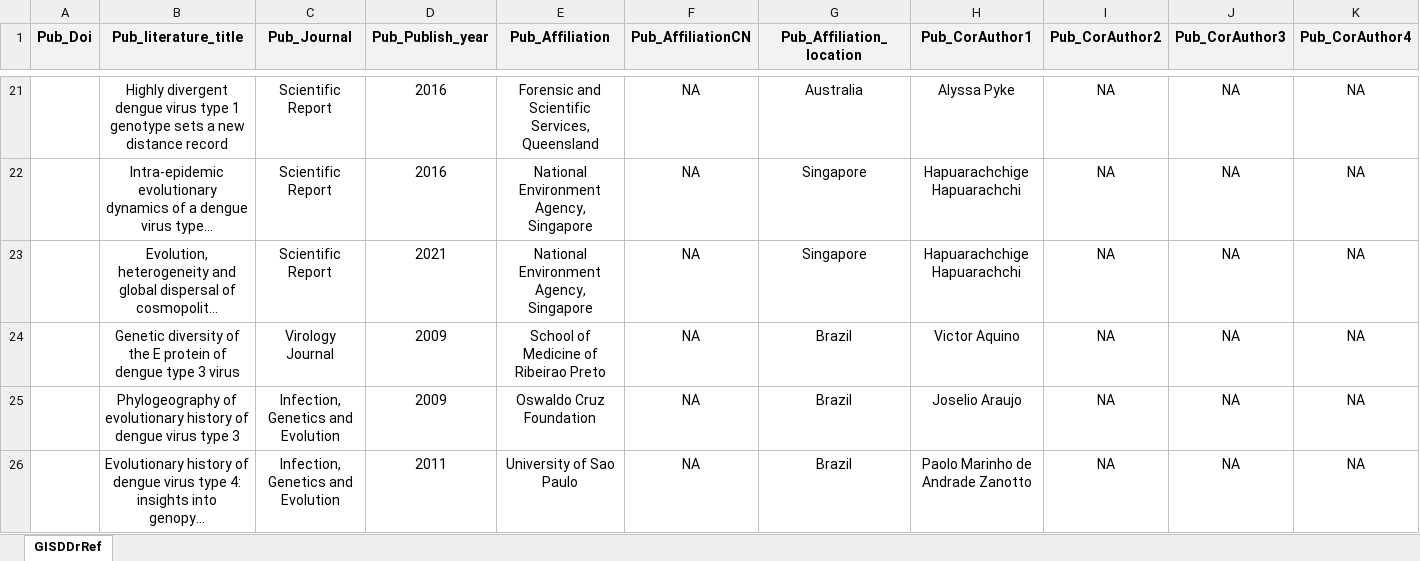
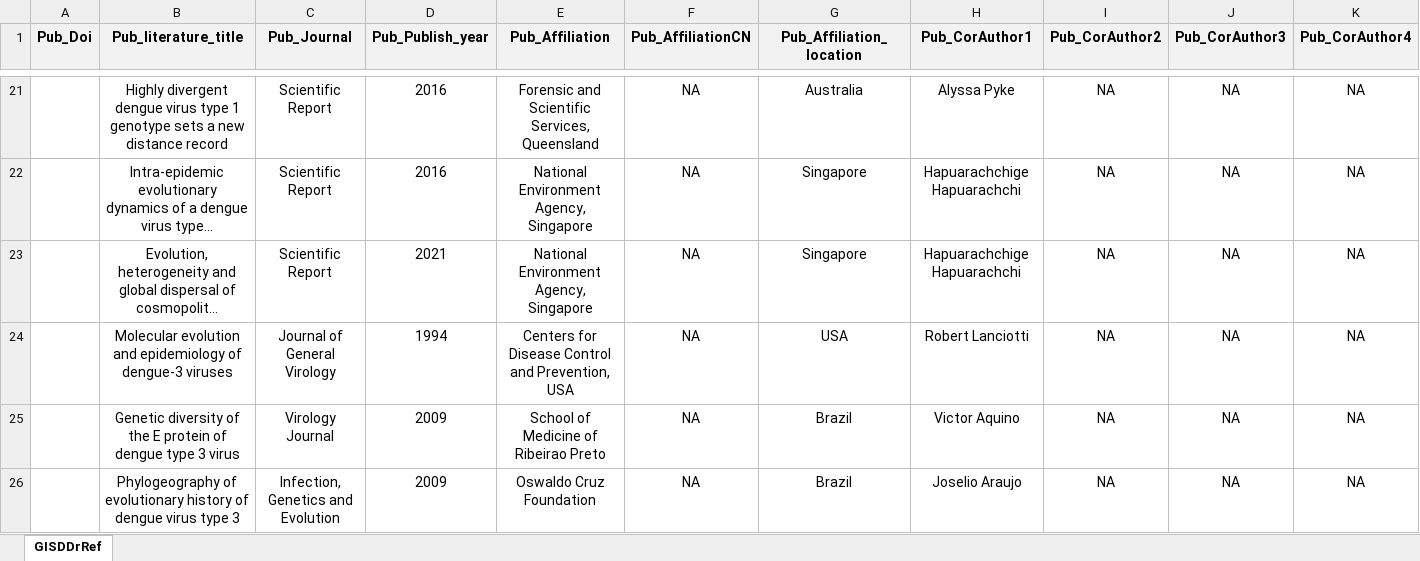
Before and after one commit to GuoXiang9399/GISDDrRef, an Excel workbook: Data/GISDDrRef.xlsx, sheet GISDDrRef, drawn as a sheet; only a part is shown, gaps mark what is left out; the shorter side is filled out with more unchanged rows; long unchanged cells end in …; values as stored, in another font and other column widths than the file's, no borders; rows hold the shown columns only; the diff covers the shown part only; the diff names each change by its address in the sheet, - before the commit and + after, or states it on an @@ line.

Commit message:
Update GISDDrRef.xlsx

```diff
--- a/Data/GISDDrRef.xlsx (sheet GISDDrRef)
+++ b/Data/GISDDrRef.xlsx (sheet GISDDrRef)
+row 24:  | Molecular evolution and epidemiology of dengue-3 viruses | Journal of General Virology | 1994 | Centers for Disease Control and Prevention, USA | NA | USA | Robert Lanciotti | NA | NA | NA
```
Also changed, not shown: 6 added rows and 4 edited cells elsewhere in this sheet.
